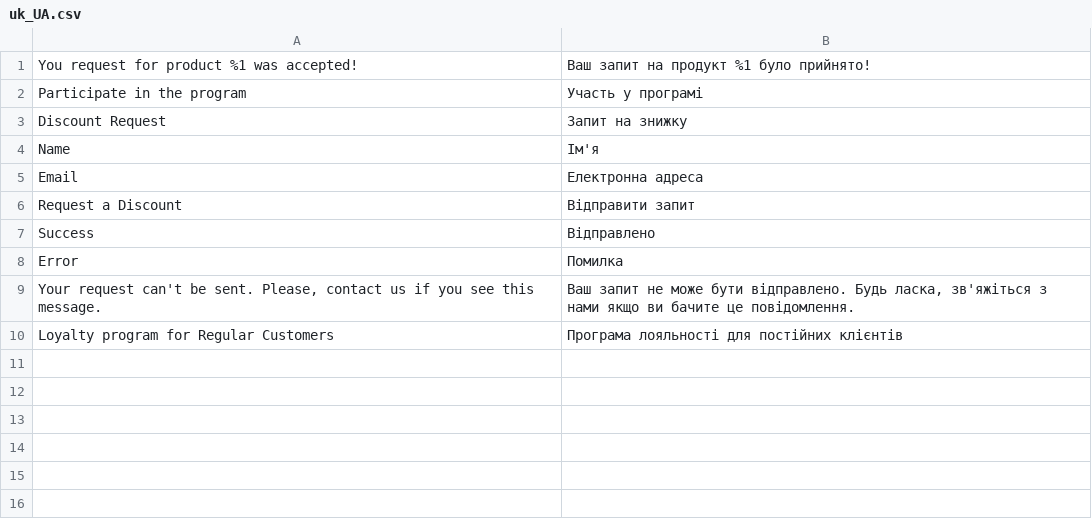
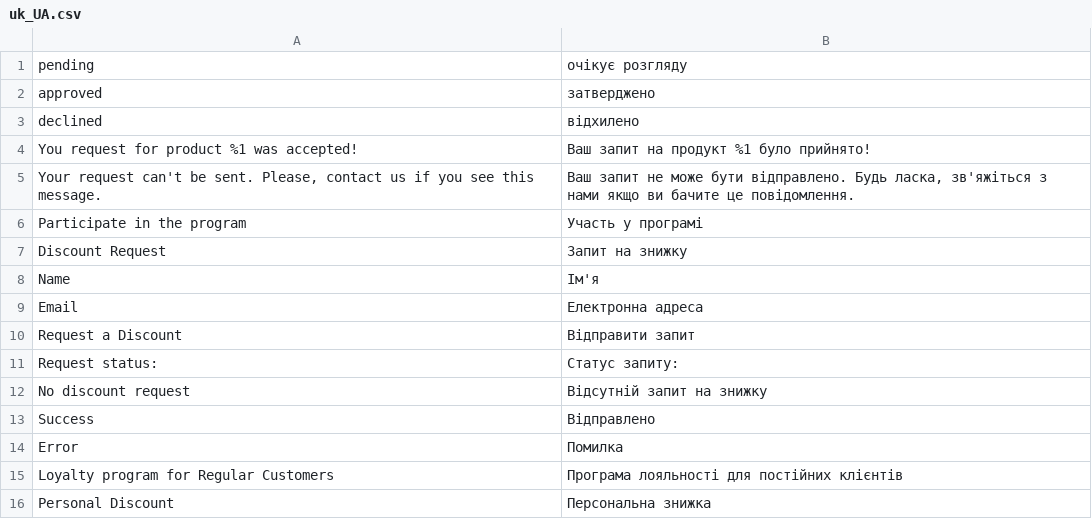
Before and after one commit to Elena879/Magento, a CSV file: app/code/Lena/RegularCustomer/i18n/uk_UA.csv, drawn as a sheet.

Commit message:
#12 Model,Resource Model,Collection:created Model/Resource Model/Collection for module "RegularCustomer", implemented saving requests in the controller, implemented data patches for products, widgets and styles.css.

```diff
--- a/app/code/Lena/RegularCustomer/i18n/uk_UA.csv
+++ b/app/code/Lena/RegularCustomer/i18n/uk_UA.csv
@@ -1,2 +1,6 @@
+pending,"очікує розгляду"
+approved,"затверджено"
+declined,"відхилено"
 "You request for product %1 was accepted!","Ваш запит на продукт %1 було прийнято!"
+"Your request can't be sent. Please, contact us if you see this message.","Ваш запит не може бути відправлено. Будь ласка, зв'яжіться з нами якщо ви бачите це повідомлення."
 "Participate in the program","Участь у програмі"
@@ -6,5 +10,7 @@
 "Request a Discount","Відправити запит"
+"Request status:","Статус запиту:"
+"No discount request","Відсутній запит на знижку"
 Success,Відправлено
 Error,Помилка
-"Your request can't be sent. Please, contact us if you see this message.","Ваш запит не може бути відправлено. Будь ласка, зв'яжіться з нами якщо ви бачите це повідомлення."
 "Loyalty program for Regular Customers","Програма лояльності для постійних клієнтів"
+"Personal Discount","Персональна знижка"
```
Also changed, not shown: app/code/Lena/RegularCustomer/i18n/en_US.csv, 58 other files.
